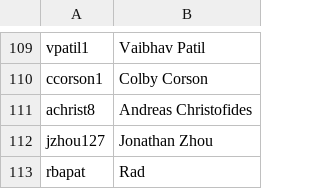
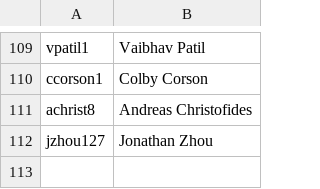
Before and after one commit to AKPsi-OT/akpsi_vote_server, a CSV file: static/ids.csv, drawn as a sheet; only a part is shown, gaps mark what is left out; the diff names each change by its address in the sheet, - before the commit and + after, or states it on an @@ line.

Commit message:
Update ids.csv

```diff
--- a/static/ids.csv
+++ b/static/ids.csv
-row 113: rbapat | Rad
```
